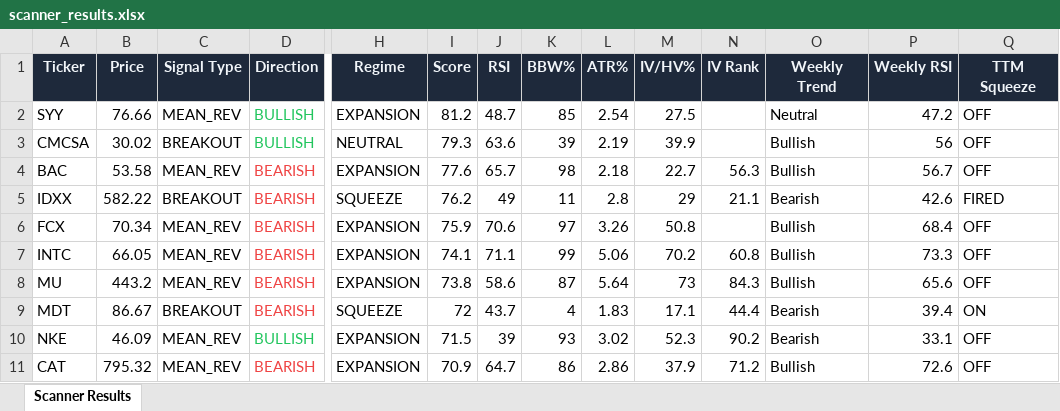
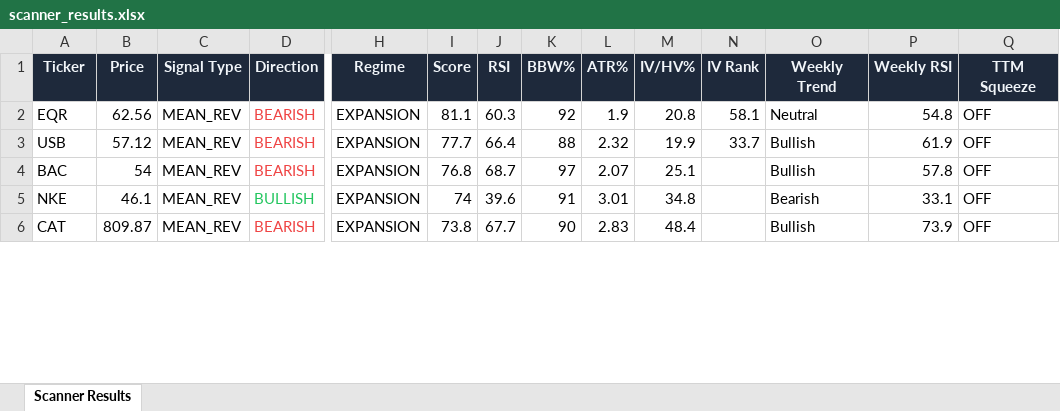
Before and after one commit to 6000rr4n/BM-screener, an Excel workbook: output/scanner_results.xlsx, sheet Scanner Results, drawn as a sheet; only a part is shown, gaps mark what is left out; values as stored, in another font and other column widths than the file's, no borders; removed rows and columns are numbered as before the commit, all else as after; rows hold the shown columns only; the diff covers the shown part only; the diff names each change by its address in the sheet, - before the commit and + after, or states it on an @@ line.

```diff
--- a/output/scanner_results.xlsx (sheet Scanner Results)
+++ b/output/scanner_results.xlsx (sheet Scanner Results)
-row 2: SYY | 76.66 | MEAN_REV | BULLISH | EXPANSION | 81.2 | 48.7 | 85 | 2.54 | 27.5 |  | Neutral | 47.2 | OFF
-row 3: CMCSA | 30.02 | BREAKOUT | BULLISH | NEUTRAL | 79.3 | 63.6 | 39 | 2.19 | 39.9 |  | Bullish | 56 | OFF
+row 2: EQR | 62.56 | MEAN_REV | BEARISH | EXPANSION | 81.1 | 60.3 | 92 | 1.9 | 20.8 | 58.1 | Neutral | 54.8 | OFF
+row 3: USB | 57.12 | MEAN_REV | BEARISH | EXPANSION | 77.7 | 66.4 | 88 | 2.32 | 19.9 | 33.7 | Bullish | 61.9 | OFF
-B4 (Price): 53.58
+B4 (Price): 54
-I4 (Score): 77.6
+I4 (Score): 76.8
-J4 (RSI): 65.7
+J4 (RSI): 68.7
-K4 (BBW%): 98
+K4 (BBW%): 97
-L4 (ATR%): 2.18
+L4 (ATR%): 2.07
-M4 (IV/HV%): 22.7
+M4 (IV/HV%): 25.1
-N4 (IV Rank): 56.3
+N4 (IV Rank): (empty)
-P4 (Weekly RSI): 56.7
+P4 (Weekly RSI): 57.8
-row 5: IDXX | 582.22 | BREAKOUT | BEARISH | SQUEEZE | 76.2 | 49 | 11 | 2.8 | 29 | 21.1 | Bearish | 42.6 | FIRED
-row 6: FCX | 70.34 | MEAN_REV | BEARISH | EXPANSION | 75.9 | 70.6 | 97 | 3.26 | 50.8 |  | Bullish | 68.4 | OFF
-row 7: INTC | 66.05 | MEAN_REV | BEARISH | EXPANSION | 74.1 | 71.1 | 99 | 5.06 | 70.2 | 60.8 | Bullish | 73.3 | OFF
-row 8: MU | 443.2 | MEAN_REV | BEARISH | EXPANSION | 73.8 | 58.6 | 87 | 5.64 | 73 | 84.3 | Bullish | 65.6 | OFF
-row 9: MDT | 86.67 | BREAKOUT | BEARISH | SQUEEZE | 72 | 43.7 | 4 | 1.83 | 17.1 | 44.4 | Bearish | 39.4 | ON
-B5 (Price): 46.09
+B5 (Price): 46.1
-I5 (Score): 71.5
+I5 (Score): 74
-J5 (RSI): 39
+J5 (RSI): 39.6
-K5 (BBW%): 93
+K5 (BBW%): 91
-L5 (ATR%): 3.02
+L5 (ATR%): 3.01
-M5 (IV/HV%): 52.3
+M5 (IV/HV%): 34.8
-N5 (IV Rank): 90.2
+N5 (IV Rank): (empty)
-B6 (Price): 795.32
+B6 (Price): 809.87
-I6 (Score): 70.9
+I6 (Score): 73.8
-J6 (RSI): 64.7
+J6 (RSI): 67.7
-K6 (BBW%): 86
+K6 (BBW%): 90
-L6 (ATR%): 2.86
+L6 (ATR%): 2.83
-M6 (IV/HV%): 37.9
+M6 (IV/HV%): 48.4
-N6 (IV Rank): 71.2
+N6 (IV Rank): (empty)
-P6 (Weekly RSI): 72.6
+P6 (Weekly RSI): 73.9
```
Also changed, not shown: 4 added rows and 16 edited cells elsewhere in this sheet, 1 other file.
